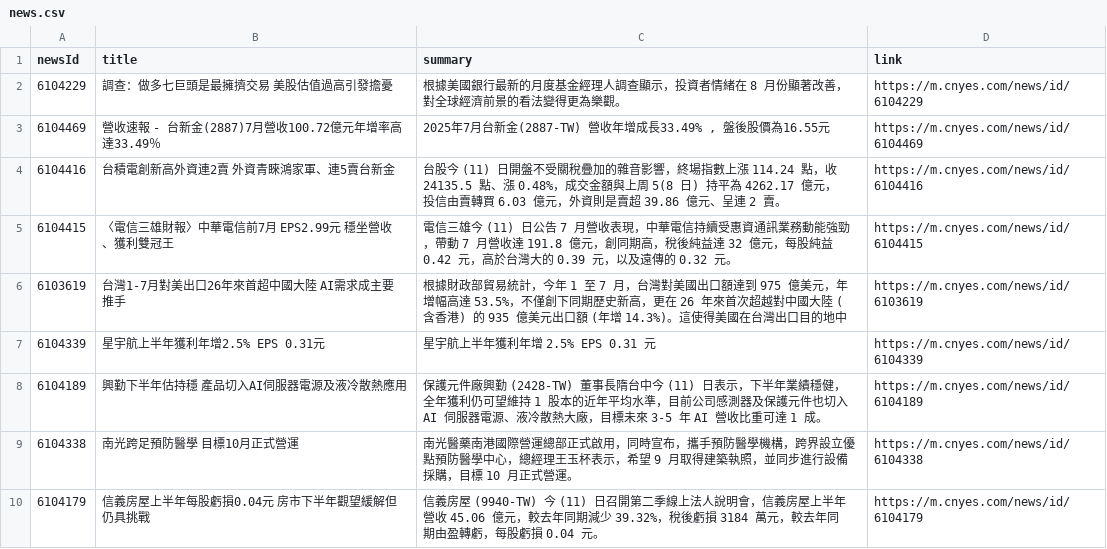
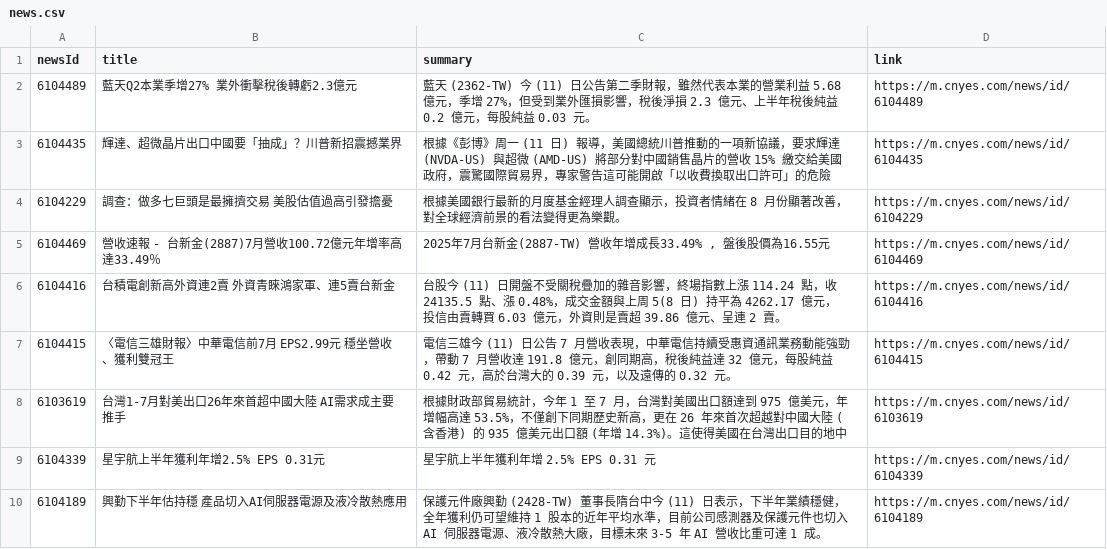
Before and after one commit to MaxDong168/test_github_actions, a CSV file: news.csv, drawn as a sheet; only a part is shown; the shorter side is filled out with more unchanged rows; the diff names each change by its address in the sheet, - before the commit and + after, or states it on an @@ line.

Commit message:
更新鉅亨網新聞

```diff
--- a/news.csv
+++ b/news.csv
+row 2: 6104489 | 藍天Q2本業季增27% 業外衝擊稅後轉虧2.3億元 | 藍天 (2362-TW) 今 (11) 日公告第二季財報，雖然代表本業的營業利益 5.68 億元，季增 27%，但受到業外匯損影響，稅後淨損 2.3 億元、上半年稅後純益 0.2 億元，每股純益 0.03 元。 | https://m.cnyes.com/news/id/6104489
+row 3: 6104435 | 輝達、超微晶片出口中國要「抽成」？川普新招震撼業界 | 根據《彭博》周一 (11 日) 報導，美國總統川普推動的一項新協議，要求輝達 (NVDA-US) 與超微 (AMD-US) 將部分對中國銷售晶片的營收 15% 繳交給美國政府，震驚國際貿易界，專家警告這可能開啟「以收費換取出口許可」的危險 | https://m.cnyes.com/news/id/6104435
```
